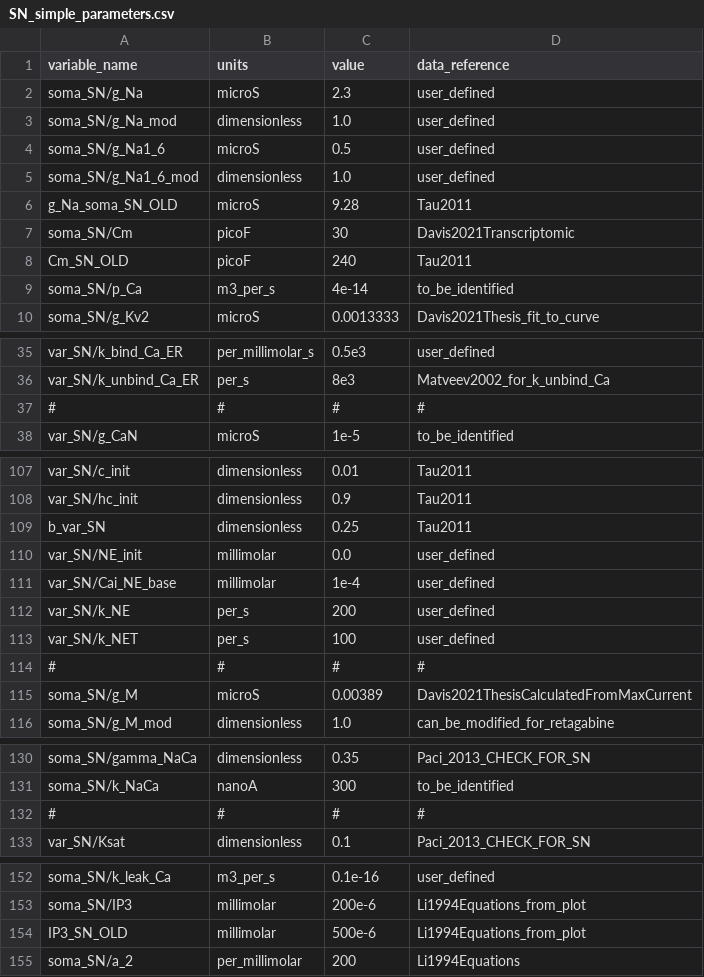
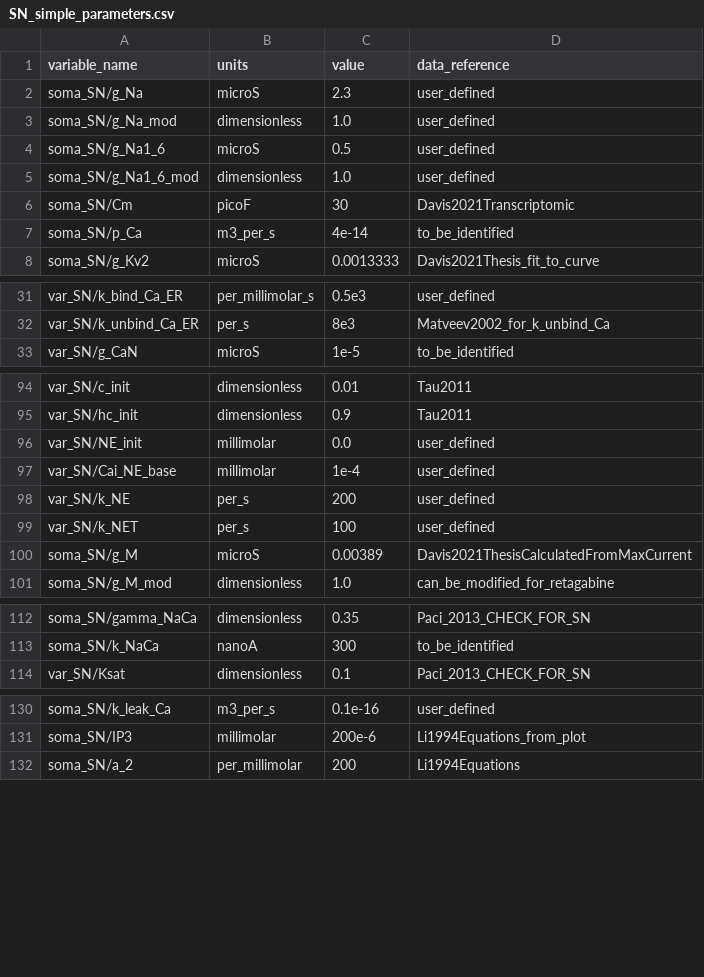
Before and after one commit to MOH-Shafizadegan/circulatory_autogen, a CSV file: resources/SN_simple_parameters.csv, drawn as a sheet; only a part is shown, gaps mark what is left out; the diff covers the shown part only; the diff names each change by its address in the sheet, - before the commit and + after, or states it on an @@ line.

```diff
--- a/resources/SN_simple_parameters.csv
+++ b/resources/SN_simple_parameters.csv
-row 6: g_Na_soma_SN_OLD | microS | 9.28 | Tau2011
-row 8: Cm_SN_OLD | picoF | 240 | Tau2011
-row 37: # | # | # | #
-row 109: b_var_SN | dimensionless | 0.25 | Tau2011
-row 114: # | # | # | #
-row 132: # | # | # | #
-row 154: IP3_SN_OLD | millimolar | 500e-6 | Li1994Equations_from_plot
```
Also changed, not shown: 23 removed rows elsewhere in this file, resources/FTU_wCVS_parameters.csv, resources/control_phys_asd_parameters.csv, 11 other files.
